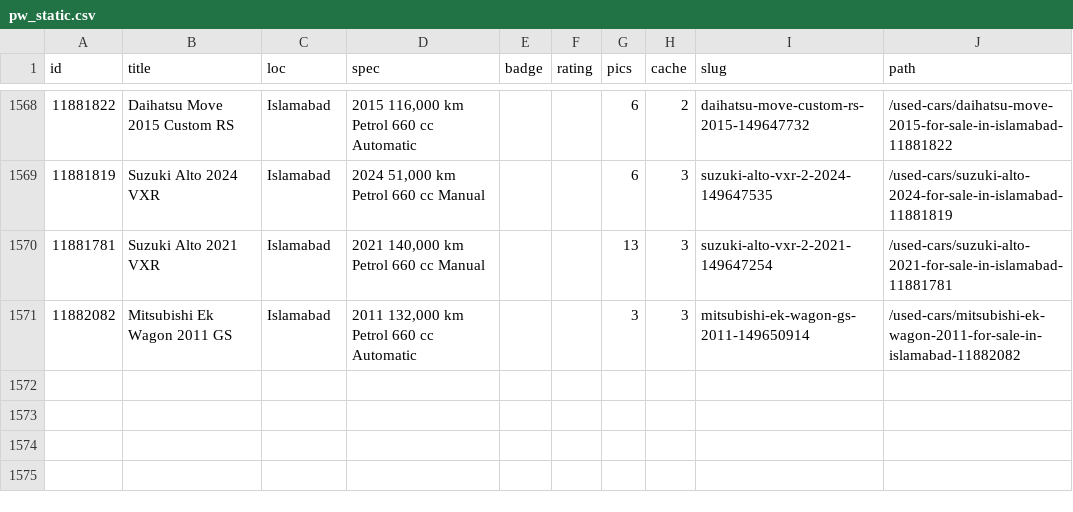
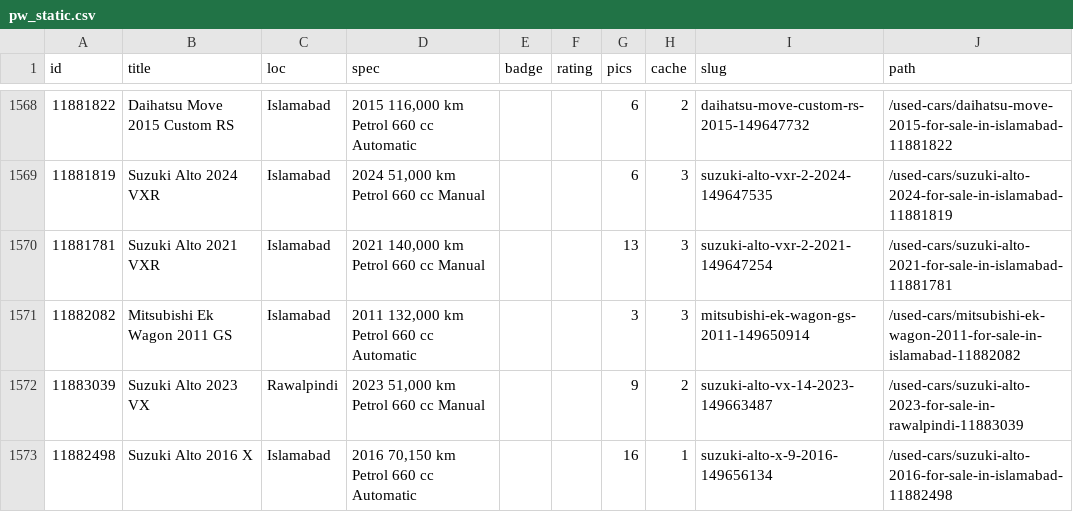
Before and after one commit to KodwareDotNet/UsedItemsScrapper, a CSV file: kei-tracker/state/pw_static.csv, drawn as a sheet; only a part is shown, gaps mark what is left out; the diff names each change by its address in the sheet, - before the commit and + after, or states it on an @@ line.

```diff
--- a/kei-tracker/state/pw_static.csv
+++ b/kei-tracker/state/pw_static.csv
+row 1572: 11883039 | Suzuki Alto 2023 VX | Rawalpindi | 2023 51,000 km Petrol 660 cc Manual |  |  | 9 | 2 | suzuki-alto-vx-14-2023-149663487 | /used-cars/suzuki-alto-2023-for-sale-in-rawalpindi-11883039
+row 1573: 11882498 | Suzuki Alto 2016 X | Islamabad | 2016 70,150 km Petrol 660 cc Automatic |  |  | 16 | 1 | suzuki-alto-x-9-2016-149656134 | /used-cars/suzuki-alto-2016-for-sale-in-islamabad-11882498
```
Also changed, not shown: kei-tracker/state/combined3.csv, kei-tracker/state/snapshot.csv, 3 other files.
